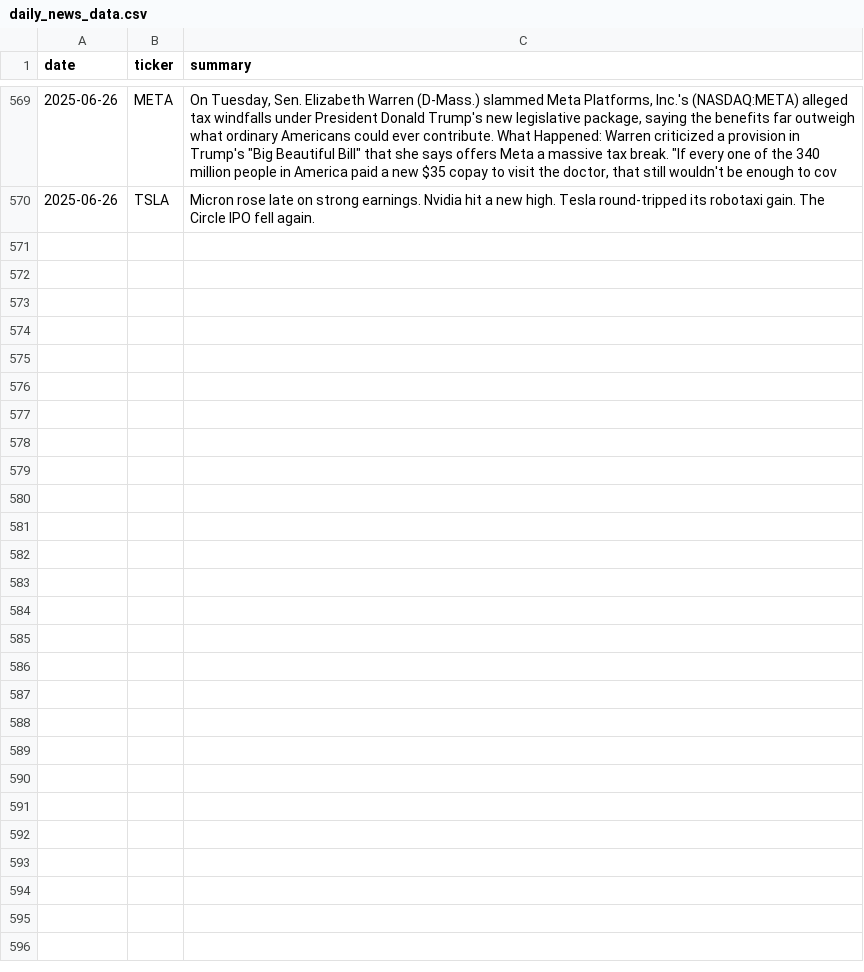
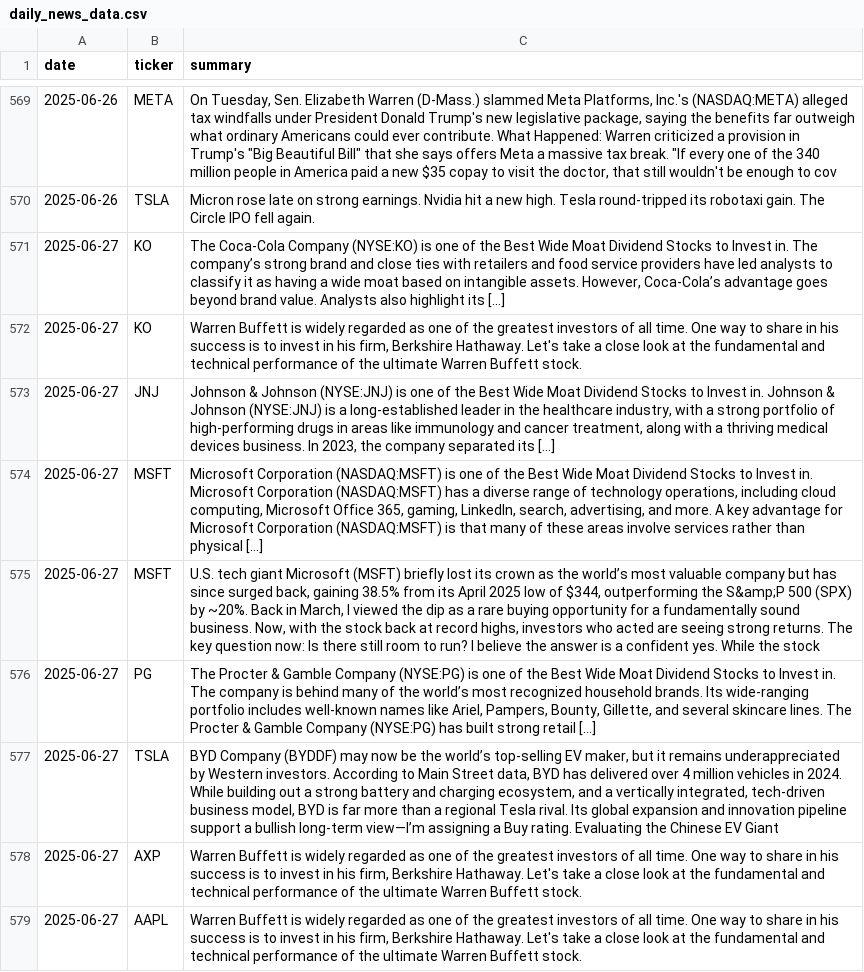
Before and after one commit to EmanFatima-ef/News_Sentiment_Analysis, a CSV file: daily_news_data.csv, drawn as a sheet; only a part is shown, gaps mark what is left out.

```diff
--- a/daily_news_data.csv
+++ b/daily_news_data.csv
@@ -570 +570,10 @@ date,ticker,summary
 2025-06-26,TSLA,Micron rose late on strong earnings. Nvidia hit a new high. Tesla round-tripped its robotaxi gain. The Circle IPO fell again.
+2025-06-27,KO,"The Coca-Cola Company (NYSE:KO) is one of the Best Wide Moat Dividend Stocks to Invest in. The company’s strong brand and close ties with retailers and food service providers have led analysts to classify it as having a wide moat based on intangible assets. However, Coca-Cola’s advantage goes beyond brand value. Analysts also highlight its […]"
+2025-06-27,KO,"Warren Buffett is widely regarded as one of the greatest investors of all time.  One way to share in his success is to invest in his firm, Berkshire Hathaway.  Let's take a close look at the fundamental and technical performance of the ultimate Warren Buffett stock."
+2025-06-27,JNJ,"Johnson & Johnson (NYSE:JNJ) is one of the Best Wide Moat Dividend Stocks to Invest in. Johnson & Johnson (NYSE:JNJ) is a long-established leader in the healthcare industry, with a strong portfolio of high-performing drugs in areas like immunology and cancer treatment, along with a thriving medical devices business. In 2023, the company separated its […]"
+2025-06-27,MSFT,"Microsoft Corporation (NASDAQ:MSFT) is one of the Best Wide Moat Dividend Stocks to Invest in. Microsoft Corporation (NASDAQ:MSFT) has a diverse range of technology operations, including cloud computing, Microsoft Office 365, gaming, LinkedIn, search, advertising, and more. A key advantage for Microsoft Corporation (NASDAQ:MSFT) is that many of these areas involve services rather than physical […]"
+2025-06-27,MSFT,"U.S. tech giant Microsoft (MSFT) briefly lost its crown as the world’s most valuable company but has since surged back, gaining 38.5% from its April 2025 low of $344, outperforming the S&amp;P 500 (SPX) by ~20%. Back in March, I viewed the dip as a rare buying opportunity for a fundamentally sound business. Now, with the stock back at record highs, investors who acted are seeing strong returns. The key question now: Is there still room to run? I believe the answer is a confident yes. While the stock"
+2025-06-27,PG,"The Procter & Gamble Company (NYSE:PG) is one of the Best Wide Moat Dividend Stocks to Invest in. The company is behind many of the world’s most recognized household brands. Its wide-ranging portfolio includes well-known names like Ariel, Pampers, Bounty, Gillette, and several skincare lines. The Procter & Gamble Company (NYSE:PG) has built strong retail […]"
+2025-06-27,TSLA,"BYD Company (BYDDF) may now be the world’s top-selling EV maker, but it remains underappreciated by Western investors. According to Main Street data, BYD has delivered over 4 million vehicles in 2024. While building out a strong battery and charging ecosystem, and a vertically integrated, tech-driven business model, BYD is far more than a regional Tesla rival. Its global expansion and innovation pipeline support a bullish long-term view—I’m assigning a Buy rating. Evaluating the Chinese EV Giant"
+2025-06-27,AXP,"Warren Buffett is widely regarded as one of the greatest investors of all time.  One way to share in his success is to invest in his firm, Berkshire Hathaway.  Let's take a close look at the fundamental and technical performance of the ultimate Warren Buffett stock."
+2025-06-27,AAPL,"Warren Buffett is widely regarded as one of the greatest investors of all time.  One way to share in his success is to invest in his firm, Berkshire Hathaway.  Let's take a close look at the fundamental and technical performance of the ultimate Warren Buffett stock."
```
Also changed, not shown: daily_sentiment_counts.csv.
